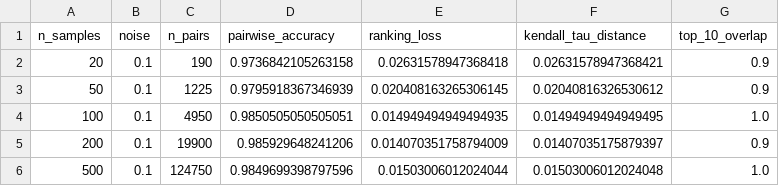
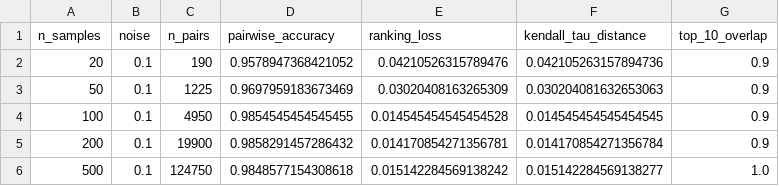
Before and after one commit to thisYui/Ranking, a CSV file: code/results/tables/sample_size_results.csv, drawn as a sheet.

Commit message:
Adjust report, re-run result

```diff
--- a/code/results/tables/sample_size_results.csv
+++ b/code/results/tables/sample_size_results.csv
@@ -1,6 +1,6 @@
 n_samples,noise,n_pairs,pairwise_accuracy,ranking_loss,kendall_tau_distance,top_10_overlap
-20,0.1,190,0.9736842105263158,0.02631578947368418,0.02631578947368421,0.9
-50,0.1,1225,0.9795918367346939,0.020408163265306145,0.02040816326530612,0.9
-100,0.1,4950,0.9850505050505051,0.014949494949494935,0.01494949494949495,1.0
-200,0.1,19900,0.985929648241206,0.014070351758794009,0.01407035175879397,0.9
-500,0.1,124750,0.9849699398797596,0.01503006012024044,0.01503006012024048,1.0
+20,0.1,190,0.9578947368421052,0.04210526315789476,0.042105263157894736,0.9
+50,0.1,1225,0.9697959183673469,0.03020408163265309,0.030204081632653063,0.9
+100,0.1,4950,0.9854545454545455,0.014545454545454528,0.014545454545454545,0.9
+200,0.1,19900,0.9858291457286432,0.014170854271356781,0.014170854271356784,0.9
+500,0.1,124750,0.9848577154308618,0.015142284569138242,0.015142284569138277,1.0
```
Also changed, not shown: code/results/tables/main_results.csv, code/results/tables/noise_results.csv, 15 other files.
